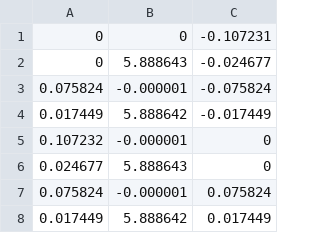
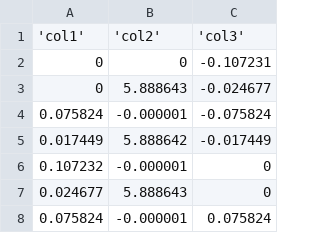
Before and after one commit to AdityaSai2004/Gmm-dataset, a CSV file: Pinetree.csv, drawn as a sheet; only a part is shown; the shorter side is filled out with more unchanged rows; the diff names each change by its address in the sheet, - before the commit and + after, or states it on an @@ line.

Commit message:
Update Pinetree.csv

```diff
--- a/Pinetree.csv
+++ b/Pinetree.csv
+row 1: 'col1' | 'col2' | 'col3'
```
